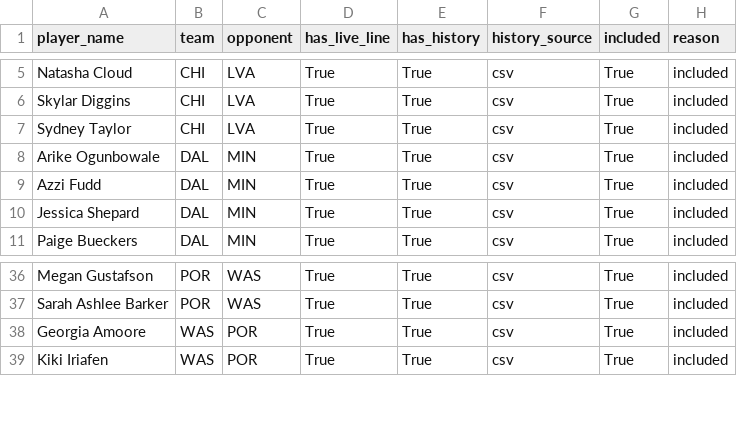
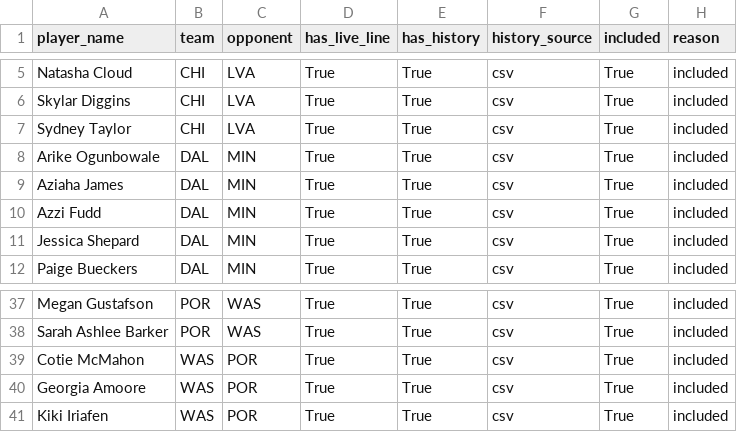
Before and after one commit to syocum9422-blip/edgeranked-site, a CSV file: wnba/data/processed/wnba_player_coverage_audit.csv, drawn as a sheet; only a part is shown, gaps mark what is left out; the diff names each change by its address in the sheet, - before the commit and + after, or states it on an @@ line.

```diff
--- a/wnba/data/processed/wnba_player_coverage_audit.csv
+++ b/wnba/data/processed/wnba_player_coverage_audit.csv
+row 9: Aziaha James | DAL | MIN | True | True | csv | True | included
+row 39: Cotie McMahon | WAS | POR | True | True | csv | True | included
```
Also changed, not shown: wnba/Best_Bets/match_audit_today.csv, wnba/Best_Bets/wnba_best_bets_today.csv, 14 other files.
